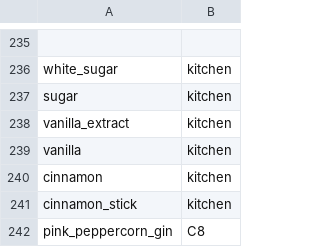
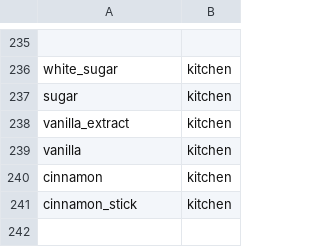
Before and after one commit to ali-clara/led-bar-menu, a CSV file: config/ingredients.csv, drawn as a sheet; only a part is shown, gaps mark what is left out.

Commit message:
updating ing on the pc

```diff
--- a/config/ingredients.csv
+++ b/config/ingredients.csv
@@ -241,2 +241 @@ cinnamon, kitchen
 cinnamon_stick, kitchen
-pink_peppercorn_gin,C8
```
